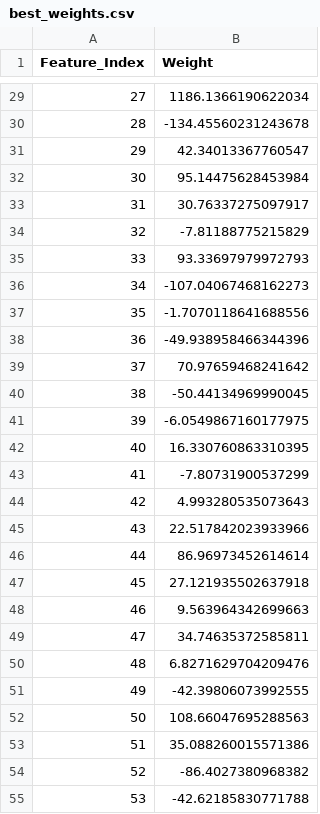
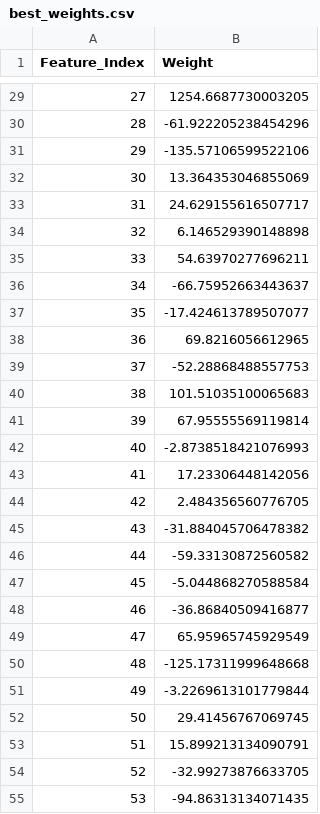
Before and after one commit to HeenaParekh261/Scheduling-Solar-Low-Fidelity-Model, a CSV file: best_weights.csv, drawn as a sheet; only a part is shown, gaps mark what is left out; the diff covers the shown part only.

```diff
--- a/best_weights.csv
+++ b/best_weights.csv
@@ -29,27 +29,27 @@ Feature_Index,Weight
-27,1186.1366190622034
-28,-134.45560231243678
-29,42.34013367760547
-30,95.14475628453984
-31,30.76337275097917
-32,-7.81188775215829
-33,93.33697979972793
-34,-107.04067468162273
-35,-1.7070118641688556
-36,-49.938958466344396
-37,70.97659468241642
-38,-50.44134969990045
-39,-6.0549867160177975
-40,16.330760863310395
-41,-7.80731900537299
-42,4.993280535073643
-43,22.517842023933966
-44,86.96973452614614
-45,27.121935502637918
-46,9.563964342699663
-47,34.74635372585811
-48,6.8271629704209476
-49,-42.39806073992555
-50,108.66047695288563
-51,35.088260015571386
-52,-86.4027380968382
-53,-42.62185830771788
+27,1254.6687730003205
+28,-61.922205238454296
+29,-135.57106599522106
+30,13.364353046855069
+31,24.629155616507717
+32,6.146529390148898
+33,54.63970277696211
+34,-66.75952663443637
+35,-17.424613789507077
+36,69.8216056612965
+37,-52.28868488557753
+38,101.51035100065683
+39,67.95555569119814
+40,-2.8738518421076993
+41,17.23306448142056
+42,2.484356560776705
+43,-31.884045706478382
+44,-59.33130872560582
+45,-5.044868270588584
+46,-36.86840509416877
+47,65.95965745929549
+48,-125.17311999648668
+49,-3.2269613101779844
+50,29.41456767069745
+51,15.899213134090791
+52,-32.99273876633705
+53,-94.86313134071435
```
Also changed, not shown: 93 edited cells elsewhere in this file, 1 other file.
